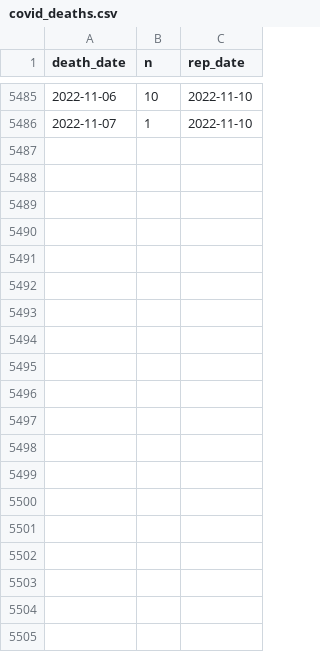
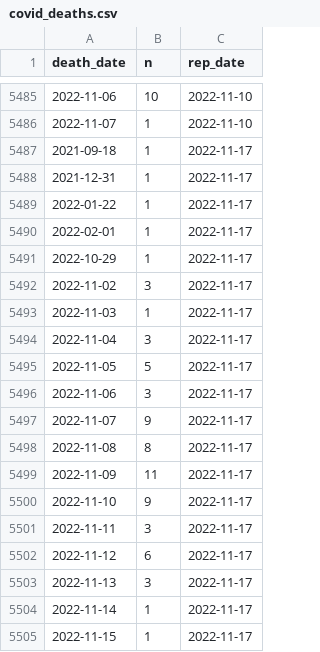
Before and after one commit to fannybergstrom/nowcasting_covid19, a CSV file: data/covid_deaths.csv, drawn as a sheet; only a part is shown, gaps mark what is left out; the diff names each change by its address in the sheet, - before the commit and + after, or states it on an @@ line.

Commit message:
new data added

```diff
--- a/data/covid_deaths.csv
+++ b/data/covid_deaths.csv
+row 5487: 2021-09-18 | 1 | 2022-11-17
+row 5488: 2021-12-31 | 1 | 2022-11-17
+row 5489: 2022-01-22 | 1 | 2022-11-17
+row 5490: 2022-02-01 | 1 | 2022-11-17
+row 5491: 2022-10-29 | 1 | 2022-11-17
+row 5492: 2022-11-02 | 3 | 2022-11-17
+row 5493: 2022-11-03 | 1 | 2022-11-17
+row 5494: 2022-11-04 | 3 | 2022-11-17
+row 5495: 2022-11-05 | 5 | 2022-11-17
+row 5496: 2022-11-06 | 3 | 2022-11-17
+row 5497: 2022-11-07 | 9 | 2022-11-17
+row 5498: 2022-11-08 | 8 | 2022-11-17
+row 5499: 2022-11-09 | 11 | 2022-11-17
+row 5500: 2022-11-10 | 9 | 2022-11-17
+row 5501: 2022-11-11 | 3 | 2022-11-17
+row 5502: 2022-11-12 | 6 | 2022-11-17
+row 5503: 2022-11-13 | 3 | 2022-11-17
+row 5504: 2022-11-14 | 1 | 2022-11-17
+row 5505: 2022-11-15 | 1 | 2022-11-17
```
Also changed, not shown: data/covid_icu.csv, 1 other file.
